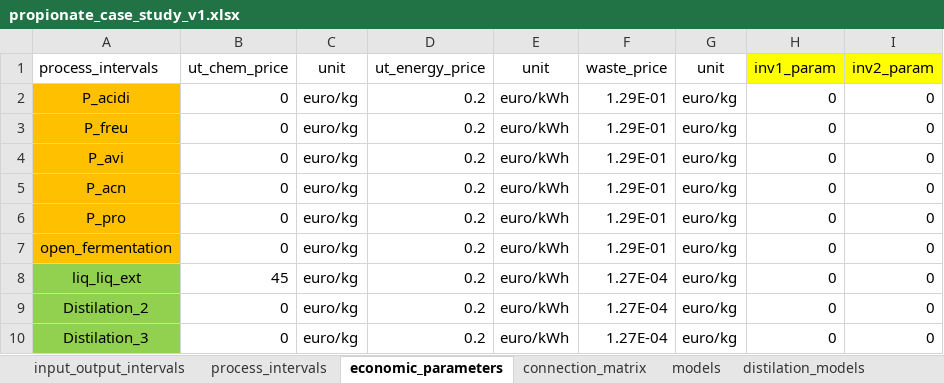
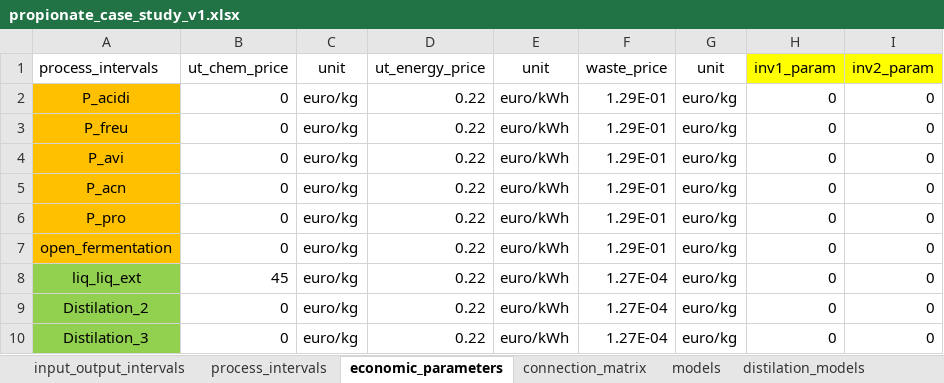
Before and after one commit to llvdrhau/Alquimia_Biorefinery_design_and_optimisation, an Excel workbook: excel files/propionate_case_study_v1.xlsx, sheet economic_parameters, drawn as a sheet; only a part is shown; values as stored, in another font and other column widths than the file's, no borders; charts and pictures not drawn; the diff names each change by its address in the sheet, - before the commit and + after, or states it on an @@ line.

```diff
--- a/excel files/propionate_case_study_v1.xlsx (sheet economic_parameters)
+++ b/excel files/propionate_case_study_v1.xlsx (sheet economic_parameters)
-D2:D10: 0.2
+D2:D10: 0.22
```
Also changed, not shown: sheet process_intervals, case study propionate/results_All_substrates.xlsx, case study propionate/results_Selected_substrates.xlsx, 4 other files.
